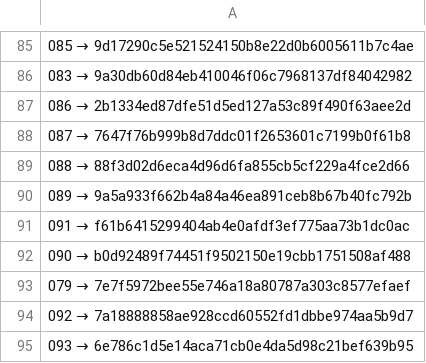
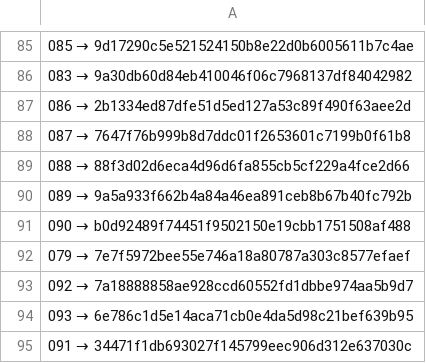
Before and after one commit to a3ka/dev-harness, a TSV file: registry/contracts.tsv, drawn as a sheet; only a part is shown, gaps mark what is left out.

Commit message:
freeze: registry 091 → 34471f1db693027f145799eec906d312e637030c

```diff
--- a/registry/contracts.tsv
+++ b/registry/contracts.tsv
@@ -90,3 +90,2 @@
 089 → 9a5a933f662b4a84a46ea891ceb8b67b40fc792b
-091 → f61b6415299404ab4e0afdf3ef775aa73b1dc0ac
 090 → b0d92489f74451f9502150e19cbb1751508af488
@@ -95 +94,2 @@
 093 → 6e786c1d5e14aca71cb0e4da5d98c21bef639b95
+091 → 34471f1db693027f145799eec906d312e637030c
```
